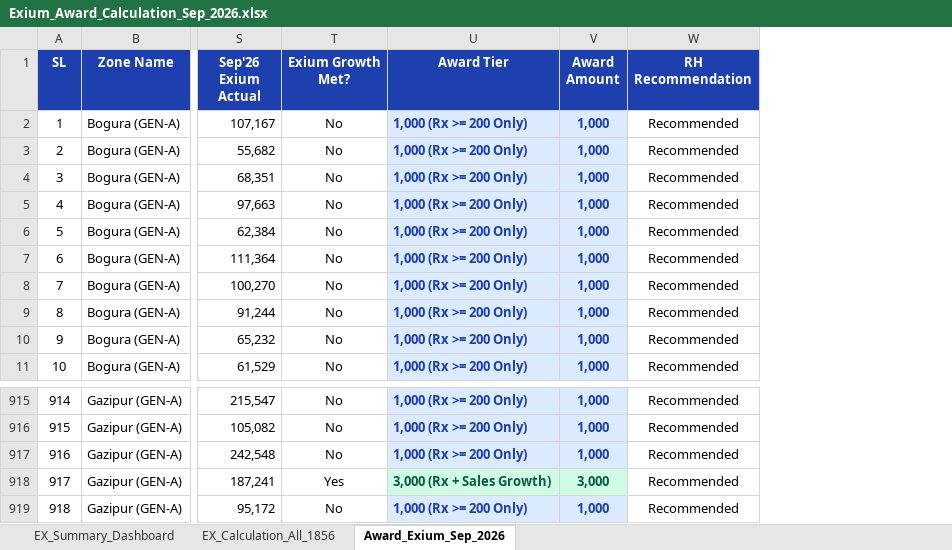
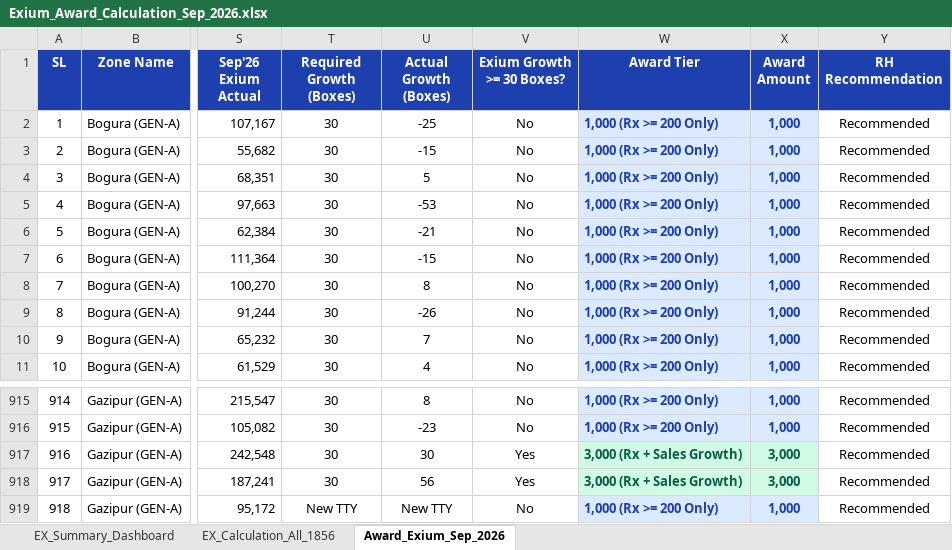
Before and after one commit to didarul2911-netizen/mio-award-sep-2026, an Excel workbook: Calculation/Exium_Award_Calculation_Sep_2026.xlsx, sheet Award_Exium_Sep_2026, drawn as a sheet; only a part is shown, gaps mark what is left out; values as stored, in another font and other column widths than the file's, no borders; addresses are those after the commit; the diff names each change by its address in the sheet, - before the commit and + after, or states it on an @@ line.

```diff
--- a/Calculation/Exium_Award_Calculation_Sep_2026.xlsx (sheet Award_Exium_Sep_2026)
+++ b/Calculation/Exium_Award_Calculation_Sep_2026.xlsx (sheet Award_Exium_Sep_2026)
+column T (Required Growth (Boxes)), rows 2-11: all 30; rows 915-919: 30 | 30 | 30 | 30 | New TTY
+column U (Actual Growth (Boxes)), rows 2-11: -25 | -15 | 5 | -53 | -21 | -15 | 8 | -26 | 7 | 4; rows 915-919: 8 | -23 | 30 | 56 | New TTY
-V1: Exium Growth Met?
+V1: Exium Growth >= 30 Boxes?
-V917 (Exium Growth >= 30 Boxes?): No
+V917 (Exium Growth >= 30 Boxes?): Yes
-W917 (Award Tier): 1,000 (Rx >= 200 Only)
+W917 (Award Tier): 3,000 (Rx + Sales Growth)
@@ W917:X917 fill: #DBEAFE → #D1FAE5, text colour: #1E40AF → #065F46 @@
-X917 (Award Amount): 1,000
+X917 (Award Amount): 3,000
```
Also changed, not shown: sheet EX_Calculation_All_1856, sheet EX_Summary_Dashboard, Calculation/Coralcal_Award_Calculation_Sep_2026.xlsx, 1 other file.
